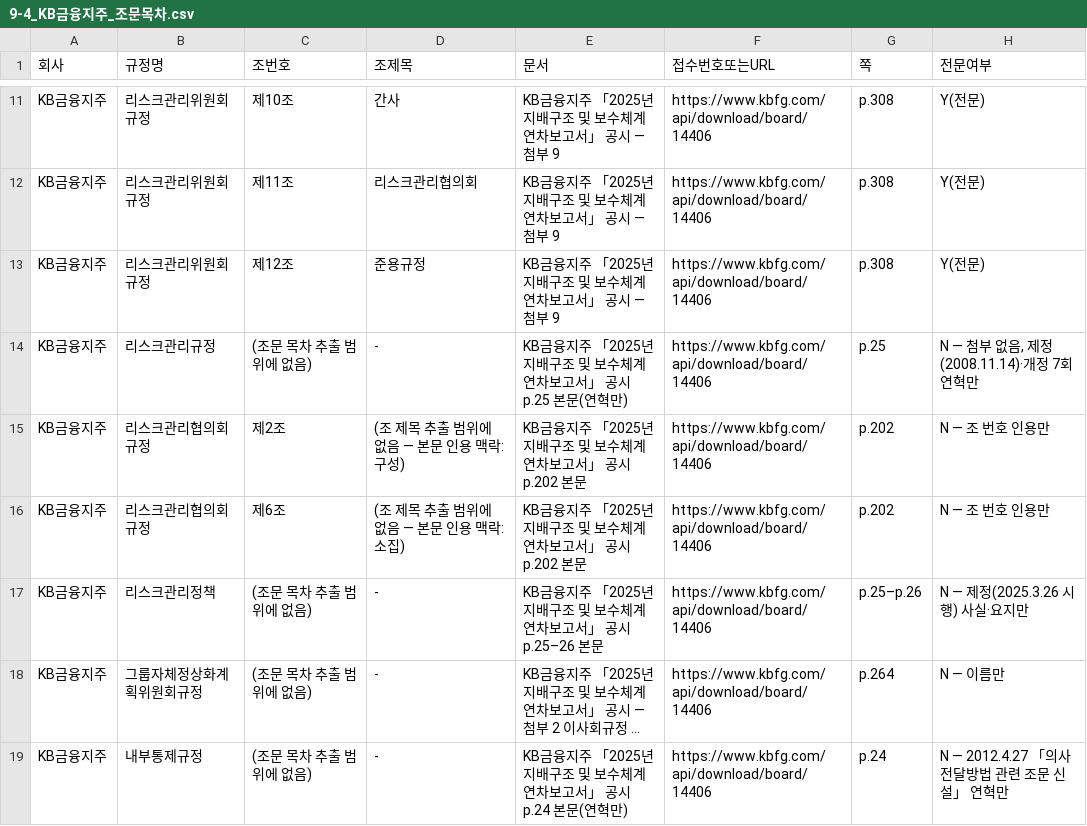
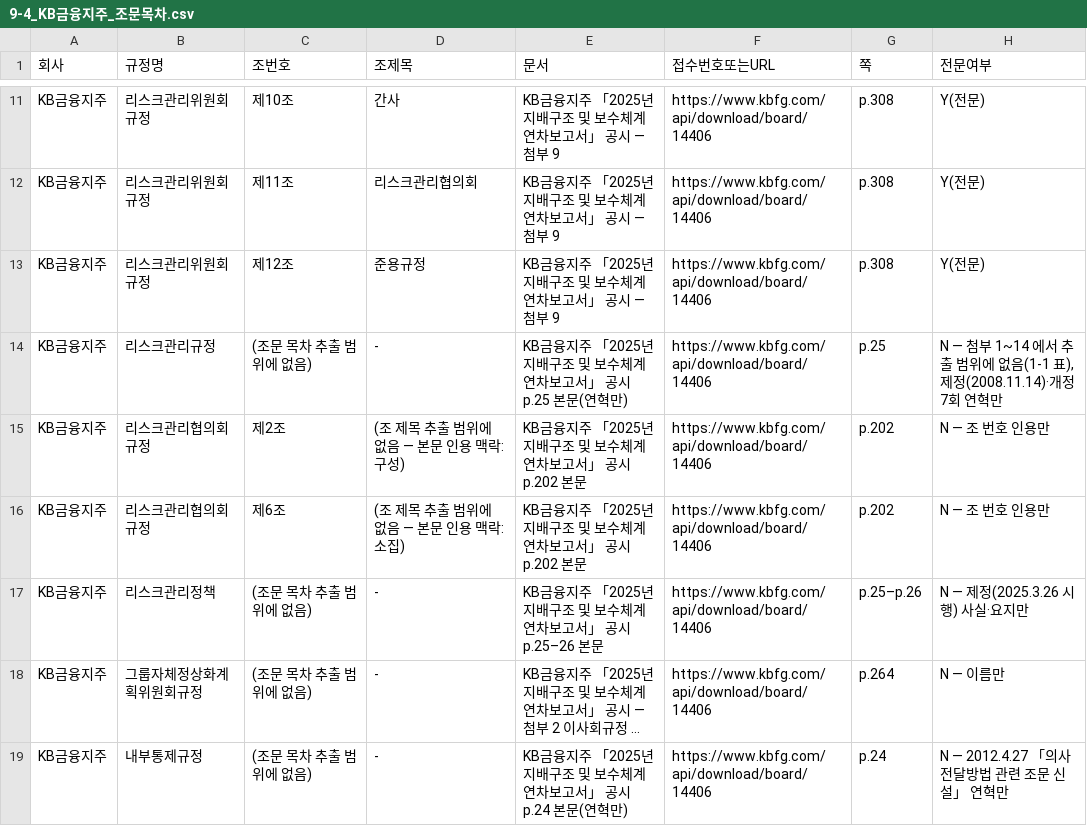
Before and after one commit to lastprice-tech/lastprice, a CSV file: dart_out/risk13/9-4_KB금융지주_조문목차.csv, drawn as a sheet; only a part is shown, gaps mark what is left out; long unchanged cells end in ….

```diff
--- a/dart_out/risk13/9-4_KB금융지주_조문목차.csv
+++ b/dart_out/risk13/9-4_KB금융지주_조문목차.csv
@@ -13,3 +13,3 @@ KB금융지주,리스크관리위원회규정,제11조,리스크관리협의회,
 KB금융지주,리스크관리위원회규정,제12조,준용규정,KB금융지주 「2025년 지배구조 및 보수체계 연차보고서」 공시 — 첨부 9,https://www.kbfg.com/api/download/board/14406,p.308,Y(전문)
-KB금융지주,리스크관리규정,(조문 목차 추출 범위에 없음),-,KB금융지주 「2025년 지배구조 및 보수체계 연차보고서」 공시 p.25 본문(연혁만),https://www.kbfg.com/api/download/board/14406,p.25,"N — 첨부 없음, 제정(2008.11.14)·개정 7회 연혁만"
+KB금융지주,리스크관리규정,(조문 목차 추출 범위에 없음),-,KB금융지주 「2025년 지배구조 및 보수체계 연차보고서」 공시 p.25 본문(연혁만),https://www.kbfg.com/api/download/board/14406,p.25,"N — 첨부 1~14 에서 추출 범위에 없음(1-1 표), 제정(2008.11.14)·개정 7회 연혁만"
 KB금융지주,리스크관리협의회규정,제2조,(조 제목 추출 범위에 없음 — 본문 인용 맥락: 구성),KB금융지주 「2025년 지배구조 및 보수체계 연차보고서」 공시 p.202 본문,https://www.kbfg.com/api/download/board/14406,p.202,N — 조 번호 인용만
```
Also changed, not shown: dart_out/risk13/9-1_법령판.csv, dart_out/risk13/9-4_NH농협금융지주_조문목차.csv, 54 other files.
